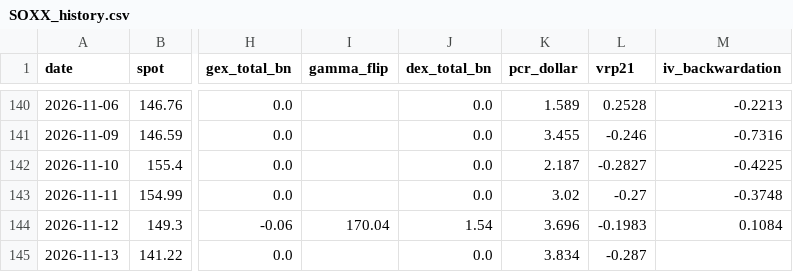
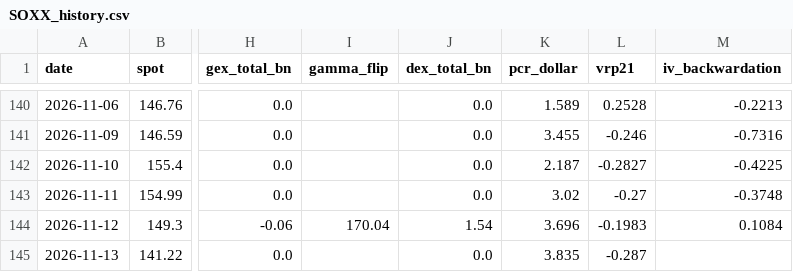
Before and after one commit to dsh0920-sys/Repository-name-options-dashboard, a CSV file: data/history/SOXX_history.csv, drawn as a sheet; only a part is shown, gaps mark what is left out; the diff names each change by its address in the sheet, - before the commit and + after, or states it on an @@ line.

```diff
--- a/data/history/SOXX_history.csv
+++ b/data/history/SOXX_history.csv
-K145 (pcr_dollar): 3.834
+K145 (pcr_dollar): 3.835
```
Also changed, not shown: 4 other files.
